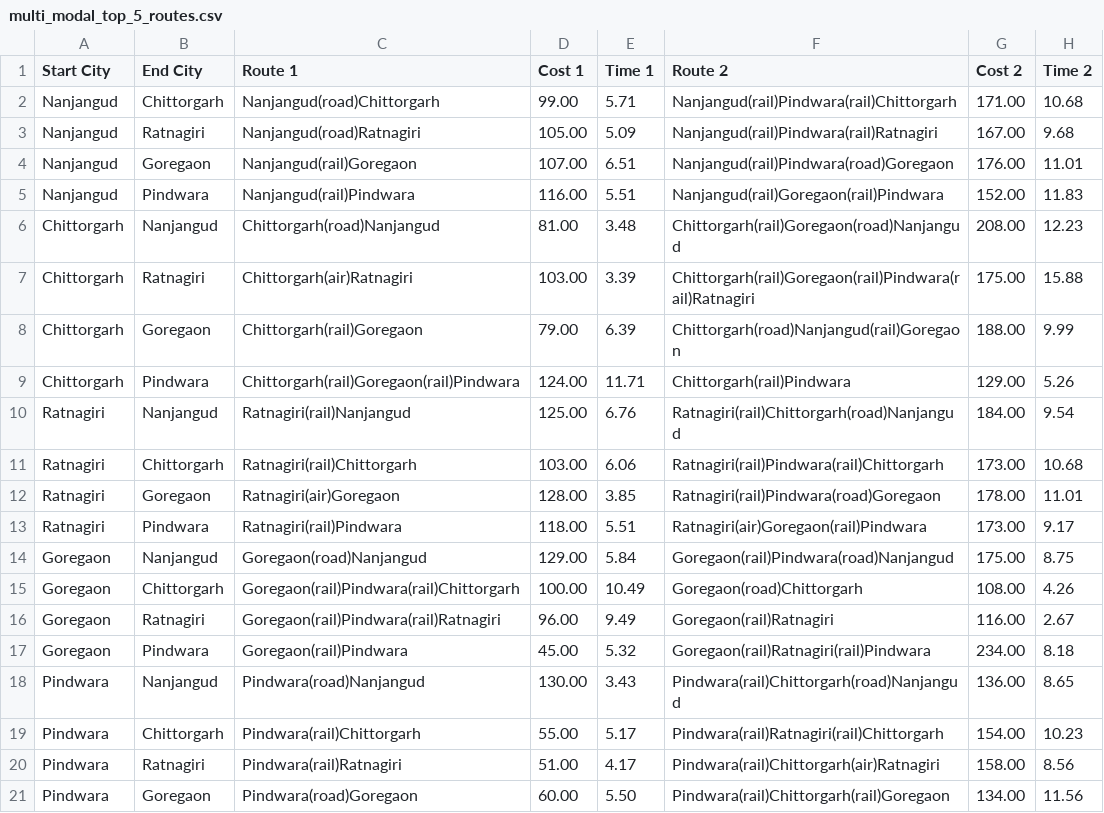
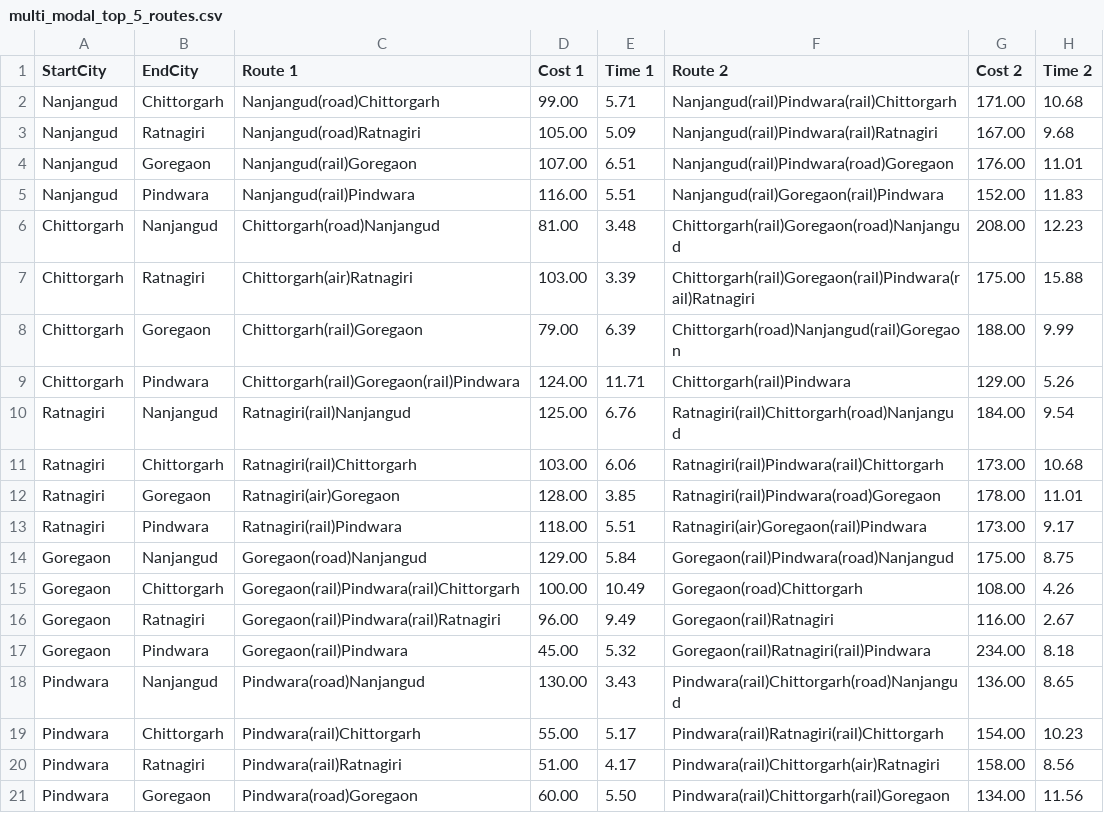
Before and after one commit to Rizvi-Faiz/Travelling-Postman, a CSV file: public/data/multi_modal_top_5_routes.csv, drawn as a sheet; only a part is shown; the diff names each change by its address in the sheet, - before the commit and + after, or states it on an @@ line.

Commit message:
updated code for multimodal csv

```diff
--- a/public/data/multi_modal_top_5_routes.csv
+++ b/public/data/multi_modal_top_5_routes.csv
-A1: Start City
+A1: StartCity
-B1: End City
+B1: EndCity
```
Also changed, not shown: 1 other file.
